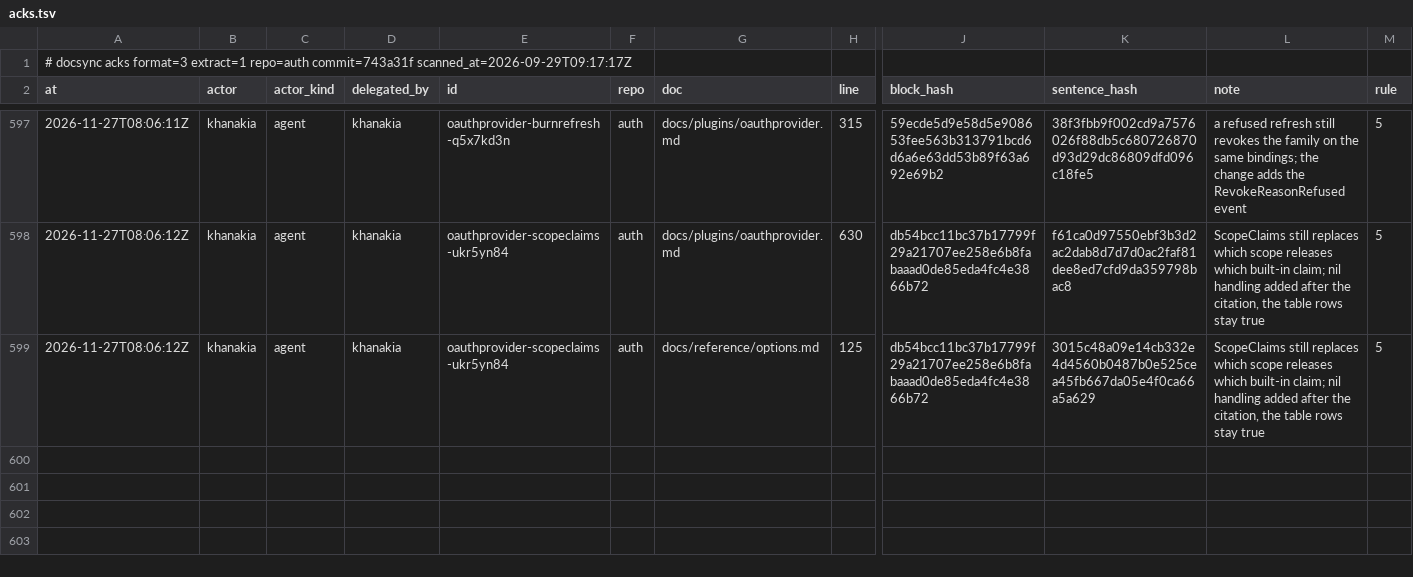
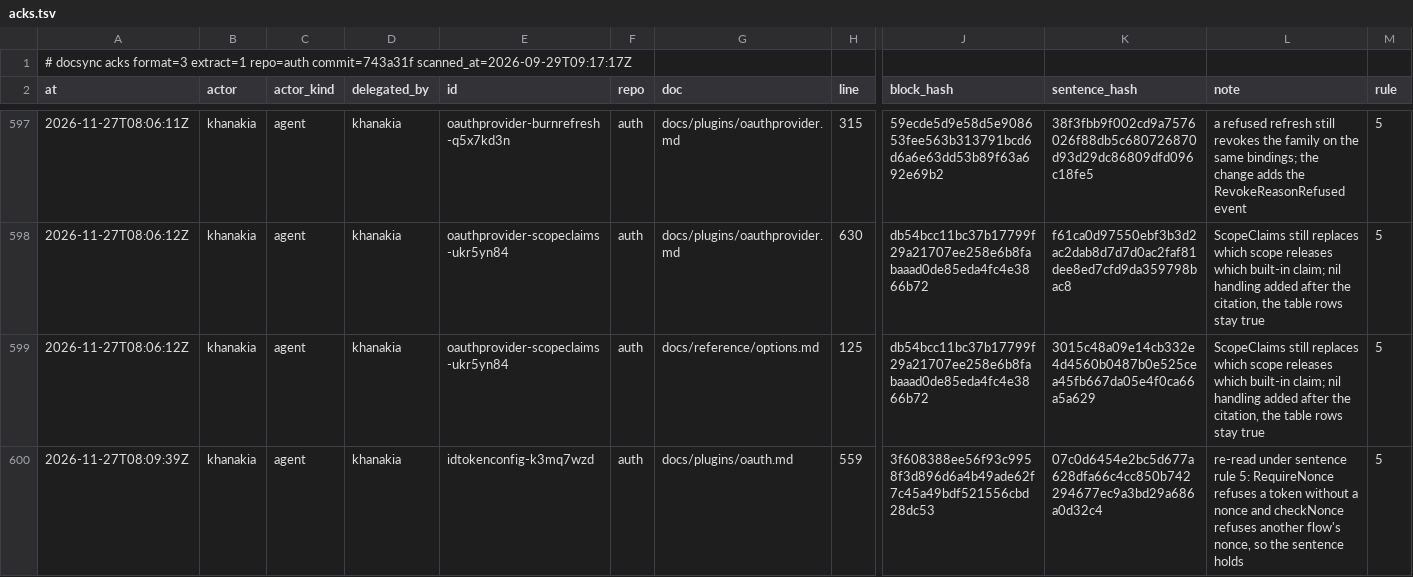
Before and after one commit to ubgo/auth, a TSV file: .ds/acks.tsv, drawn as a sheet; only a part is shown, gaps mark what is left out; rows hold the shown columns only; the diff names each change by its address in the sheet, - before the commit and + after, or states it on an @@ line.

Commit message:
docs: acknowledge the RequireNonce sentence in the oauth guide
The citation was acked under an older sentence rule; re-read, it still
holds, so ds check (task docs:drift) is clean again.

```diff
--- a/.ds/acks.tsv
+++ b/.ds/acks.tsv
+row 600: 2026-11-27T08:09:39Z | khanakia | agent | khanakia | idtokenconfig-k3mq7wzd | auth | docs/plugins/oauth.md | 559 | 3f608388ee56f93c9958f3d896d6a4b49ade62f7c45a49bdf521556cbd28dc53 | 07c0d6454e2bc5d677a628dfa66c4cc850b742294677ec9a3bd29a686a0d32c4 | re-read under sentence rule 5: RequireNonce refuses a token without a nonce and checkNonce refuses another flow's nonce, so the sentence holds | 5
```
